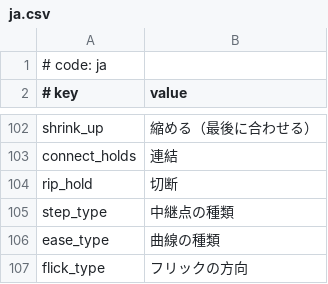
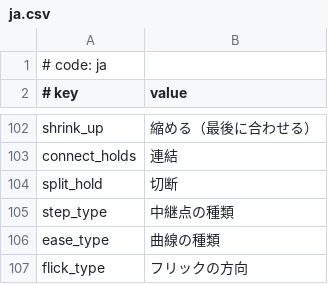
Before and after one commit to rodneykeilson/MikuMikuWorldEX, a CSV file: MikuMikuWorld/res/i18n/ja.csv, drawn as a sheet; only a part is shown, gaps mark what is left out.

Commit message:
Change: rip -> split

```diff
--- a/MikuMikuWorld/res/i18n/ja.csv
+++ b/MikuMikuWorld/res/i18n/ja.csv
@@ -103,3 +103,3 @@ shrink_up, 縮める（最後に合わせる）
 connect_holds, 連結
-rip_hold, 切断
+split_hold, 切断
 step_type, 中継点の種類
```
Also changed, not shown: 5 other files.
